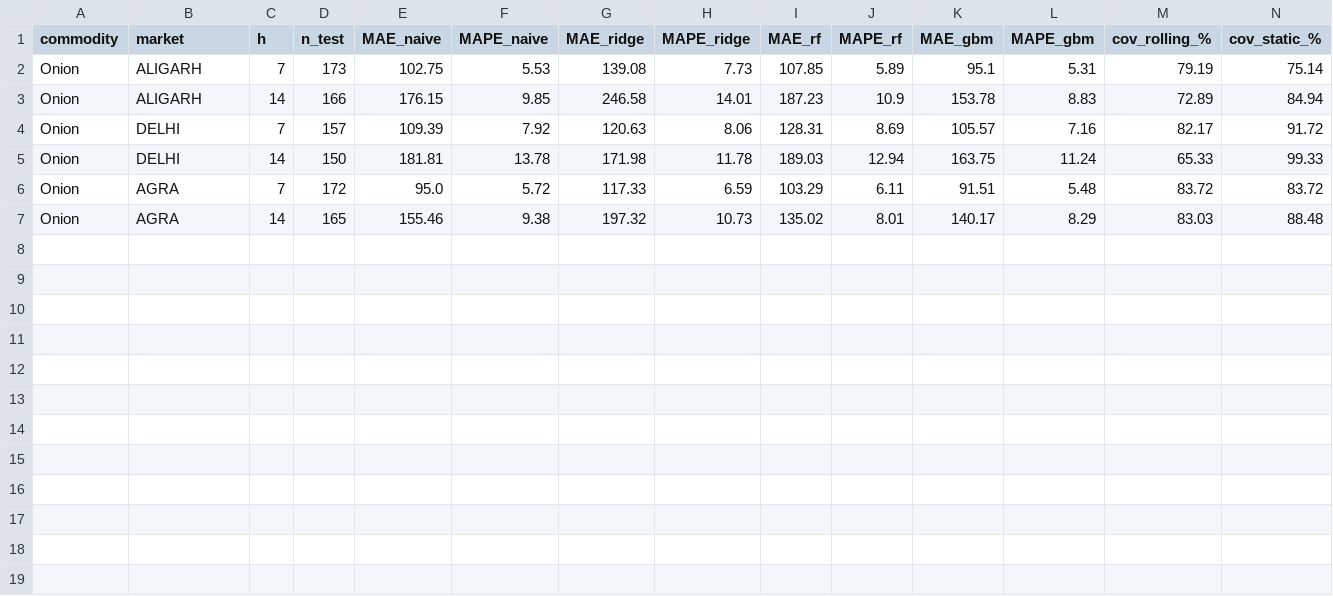
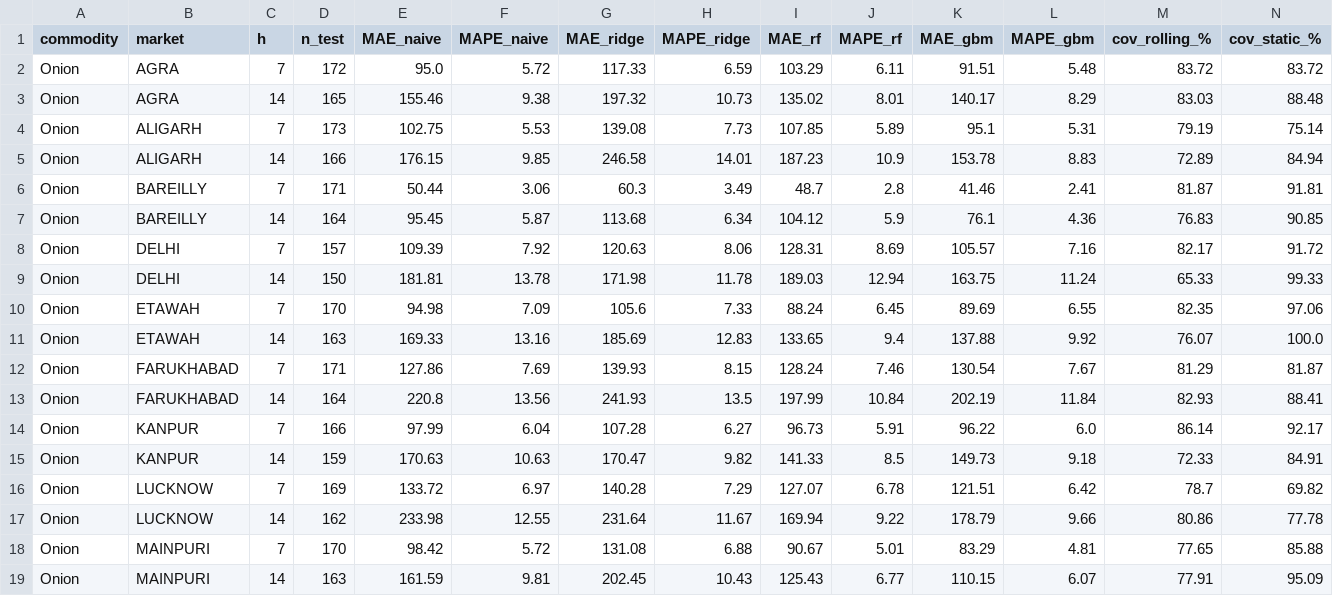
Before and after one commit to Rishabh2233eng/smart-agri-mip, a CSV file: outputs/real/forecast_metrics.csv, drawn as a sheet; only a part is shown; rows hold the shown columns only; the diff names each change by its address in the sheet, - before the commit and + after, or states it on an @@ line.

```diff
--- a/outputs/real/forecast_metrics.csv
+++ b/outputs/real/forecast_metrics.csv
@@ row 6 moved to row 2: Onion @@
@@ row 7 moved to row 3: Onion @@
+row 6: Onion | BAREILLY | 7 | 171 | 50.44 | 3.06 | 60.3 | 3.49 | 48.7 | 2.8 | 41.46 | 2.41 | 81.87 | 91.81
+row 7: Onion | BAREILLY | 14 | 164 | 95.45 | 5.87 | 113.68 | 6.34 | 104.12 | 5.9 | 76.1 | 4.36 | 76.83 | 90.85
+row 10: Onion | ETAWAH | 7 | 170 | 94.98 | 7.09 | 105.6 | 7.33 | 88.24 | 6.45 | 89.69 | 6.55 | 82.35 | 97.06
+row 11: Onion | ETAWAH | 14 | 163 | 169.33 | 13.16 | 185.69 | 12.83 | 133.65 | 9.4 | 137.88 | 9.92 | 76.07 | 100.0
+row 12: Onion | FARUKHABAD | 7 | 171 | 127.86 | 7.69 | 139.93 | 8.15 | 128.24 | 7.46 | 130.54 | 7.67 | 81.29 | 81.87
+row 13: Onion | FARUKHABAD | 14 | 164 | 220.8 | 13.56 | 241.93 | 13.5 | 197.99 | 10.84 | 202.19 | 11.84 | 82.93 | 88.41
+row 14: Onion | KANPUR | 7 | 166 | 97.99 | 6.04 | 107.28 | 6.27 | 96.73 | 5.91 | 96.22 | 6.0 | 86.14 | 92.17
+row 15: Onion | KANPUR | 14 | 159 | 170.63 | 10.63 | 170.47 | 9.82 | 141.33 | 8.5 | 149.73 | 9.18 | 72.33 | 84.91
+row 16: Onion | LUCKNOW | 7 | 169 | 133.72 | 6.97 | 140.28 | 7.29 | 127.07 | 6.78 | 121.51 | 6.42 | 78.7 | 69.82
+row 17: Onion | LUCKNOW | 14 | 162 | 233.98 | 12.55 | 231.64 | 11.67 | 169.94 | 9.22 | 178.79 | 9.66 | 80.86 | 77.78
+row 18: Onion | MAINPURI | 7 | 170 | 98.42 | 5.72 | 131.08 | 6.88 | 90.67 | 5.01 | 83.29 | 4.81 | 77.65 | 85.88
+row 19: Onion | MAINPURI | 14 | 163 | 161.59 | 9.81 | 202.45 | 10.43 | 125.43 | 6.77 | 110.15 | 6.07 | 77.91 | 95.09
```
Also changed, not shown: outputs/real/decision_backtest.csv, 3 other files.
